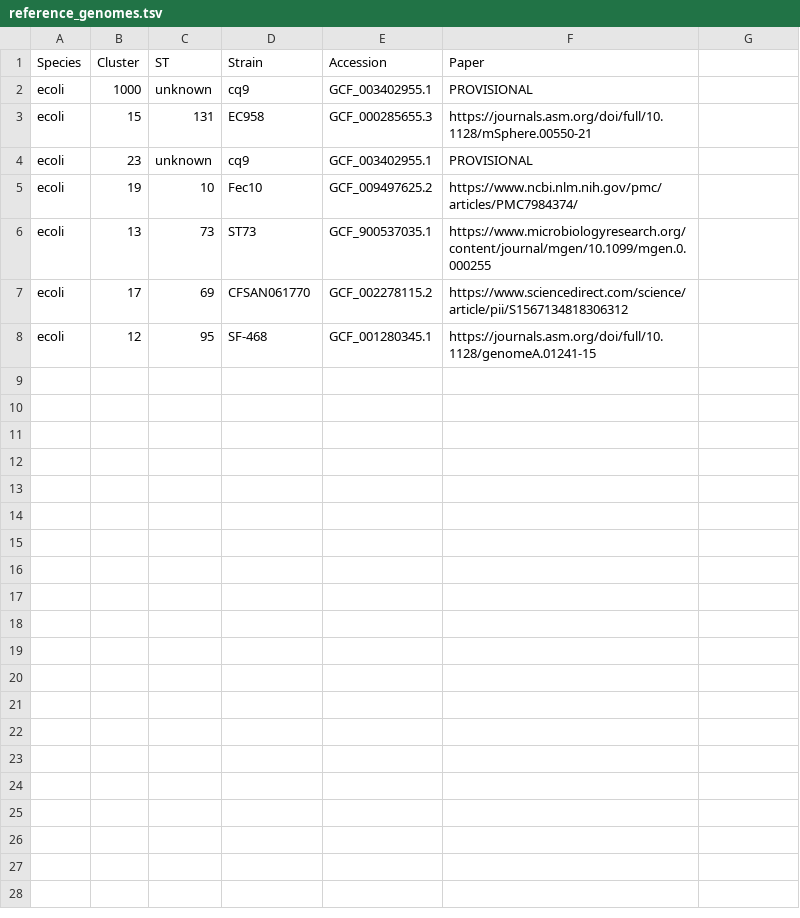
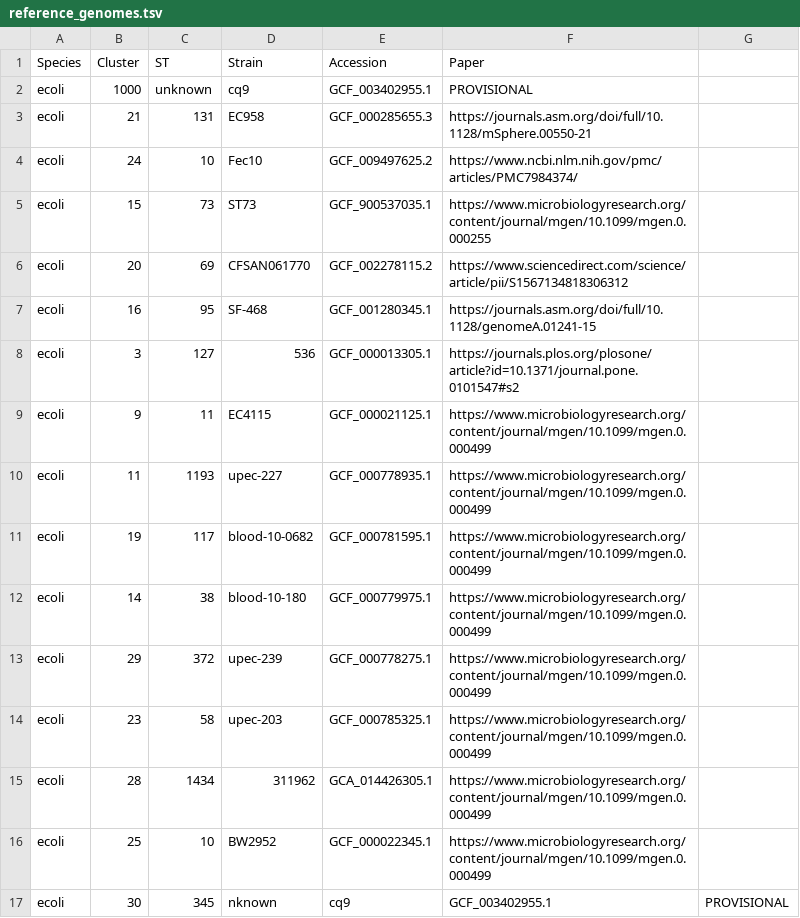
Before and after one commit to antonisdim/5708, a TSV file: aux_files/reference_genomes.tsv, drawn as a sheet.

Commit message:
new references and union of excluded samples

```diff
--- a/aux_files/reference_genomes.tsv
+++ b/aux_files/reference_genomes.tsv
@@ -2,7 +2,16 @@ Species	Cluster	ST	Strain	Accession	Paper
 ecoli	1000	unknown	cq9	GCF_003402955.1	PROVISIONAL
-ecoli	15	131	EC958	GCF_000285655.3	https://journals.asm.org/doi/full/10.1128/mSphere.00550-21
-ecoli	23	unknown	cq9	GCF_003402955.1	PROVISIONAL
-ecoli	19	10	Fec10	GCF_009497625.2	https://www.ncbi.nlm.nih.gov/pmc/articles/PMC7984374/
-ecoli	13	73	ST73	GCF_900537035.1	https://www.microbiologyresearch.org/content/journal/mgen/10.1099/mgen.0.000255
-ecoli	17	69	CFSAN061770	GCF_002278115.2	https://www.sciencedirect.com/science/article/pii/S1567134818306312
-ecoli	12	95	SF-468	GCF_001280345.1	https://journals.asm.org/doi/full/10.1128/genomeA.01241-15
+ecoli	21	131	EC958	GCF_000285655.3	https://journals.asm.org/doi/full/10.1128/mSphere.00550-21
+ecoli	24	10	Fec10	GCF_009497625.2	https://www.ncbi.nlm.nih.gov/pmc/articles/PMC7984374/
+ecoli	15	73	ST73	GCF_900537035.1	https://www.microbiologyresearch.org/content/journal/mgen/10.1099/mgen.0.000255
+ecoli	20	69	CFSAN061770	GCF_002278115.2	https://www.sciencedirect.com/science/article/pii/S1567134818306312
+ecoli	16	95	SF-468	GCF_001280345.1	https://journals.asm.org/doi/full/10.1128/genomeA.01241-15
+ecoli	3	127	536	GCF_000013305.1	https://journals.plos.org/plosone/article?id=10.1371/journal.pone.0101547#s2
+ecoli	9	11	EC4115	GCF_000021125.1	https://www.microbiologyresearch.org/content/journal/mgen/10.1099/mgen.0.000499
+ecoli	11	1193	upec-227	GCF_000778935.1	https://www.microbiologyresearch.org/content/journal/mgen/10.1099/mgen.0.000499
+ecoli	19	117	blood-10-0682	GCF_000781595.1	https://www.microbiologyresearch.org/content/journal/mgen/10.1099/mgen.0.000499
+ecoli	14	38	blood-10-180	GCF_000779975.1	https://www.microbiologyresearch.org/content/journal/mgen/10.1099/mgen.0.000499
+ecoli	29	372	upec-239	GCF_000778275.1	https://www.microbiologyresearch.org/content/journal/mgen/10.1099/mgen.0.000499
+ecoli	23	58	upec-203	GCF_000785325.1	https://www.microbiologyresearch.org/content/journal/mgen/10.1099/mgen.0.000499
+ecoli	28	1434	311962	GCA_014426305.1	https://www.microbiologyresearch.org/content/journal/mgen/10.1099/mgen.0.000499
+ecoli	25	10	BW2952	GCF_000022345.1	https://www.microbiologyresearch.org/content/journal/mgen/10.1099/mgen.0.000499
+ecoli	30	345	nknown	cq9	GCF_003402955.1	PROVISIONAL
```
Also changed, not shown: 1 other file.
